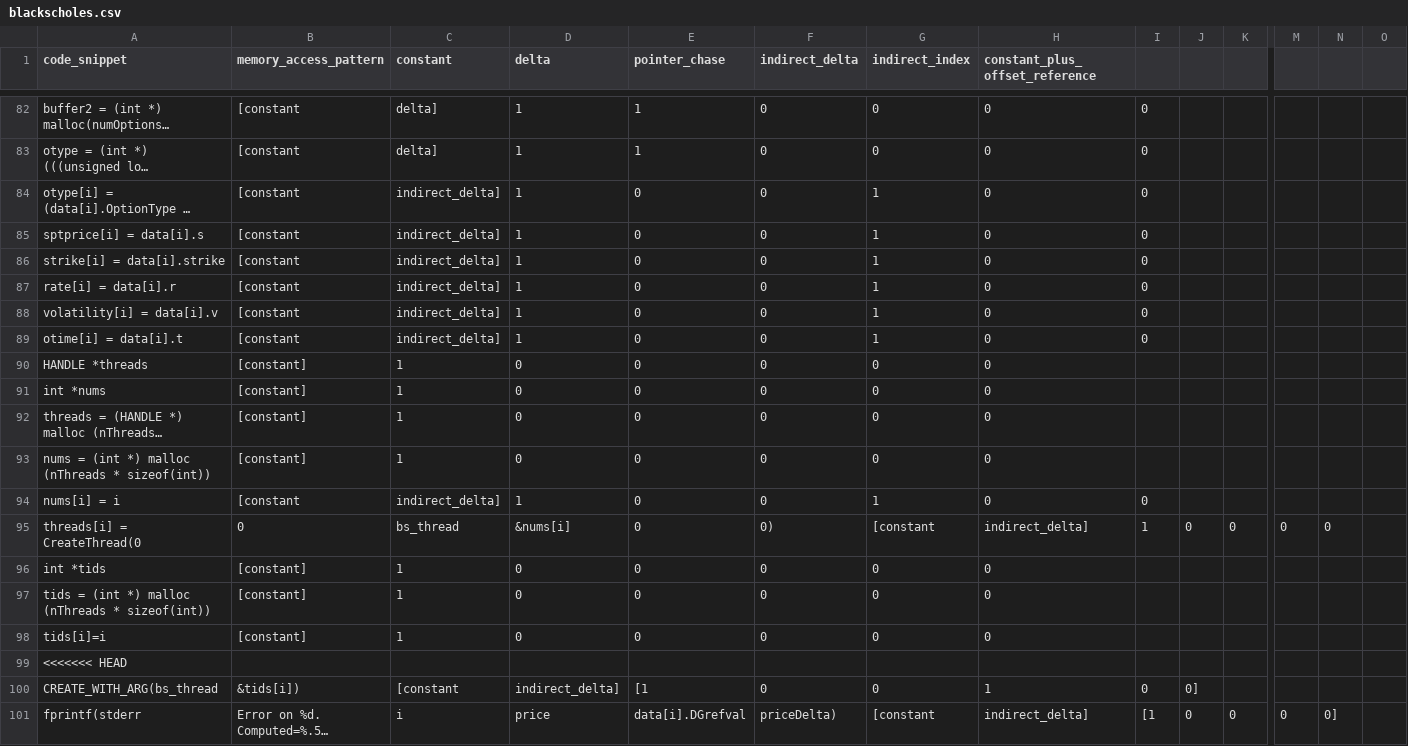
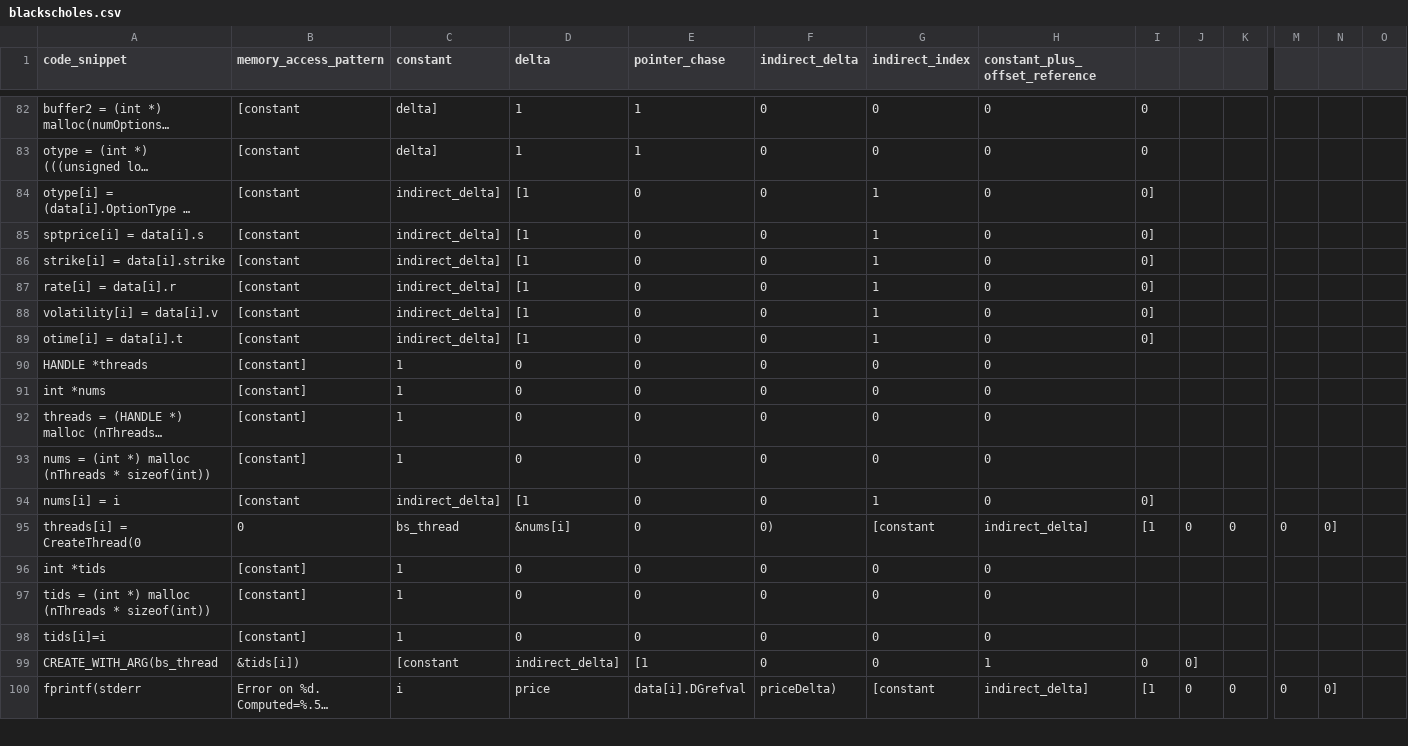
Before and after one commit to NGimhana/Code-Classification-based-on-memory-access-paterns, a CSV file: data/blackscholes/blackscholes.csv, drawn as a sheet; only a part is shown, gaps mark what is left out; long unchanged cells end in …; removed rows and columns are numbered as before the commit, all else as after; rows hold the shown columns only; the diff covers the shown part only; the diff names each change by its address in the sheet, - before the commit and + after, or states it on an @@ line.

```diff
--- a/data/blackscholes/blackscholes.csv
+++ b/data/blackscholes/blackscholes.csv
-D84:D89 (delta): 1
+D84:D89 (delta): [1
-I84:I89: 0
+I84:I89: 0]
-D94 (delta): 1
+D94 (delta): [1
-I94: 0
+I94: 0]
-I95: 1
+I95: [1
-N95: 0
+N95: 0]
-row 99: <<<<<<< HEAD
```
Also changed, not shown: 1 added row, 4 removed rows and 15 edited cells elsewhere in this file.
